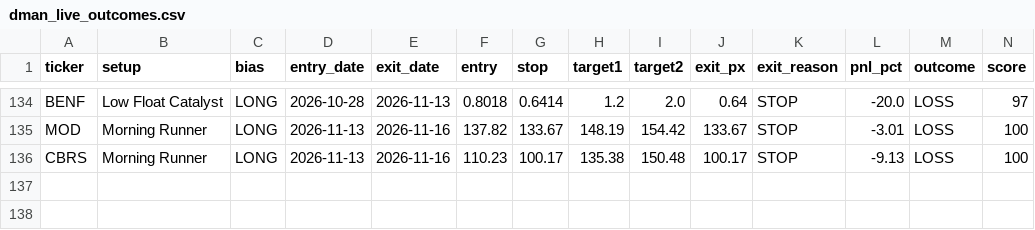
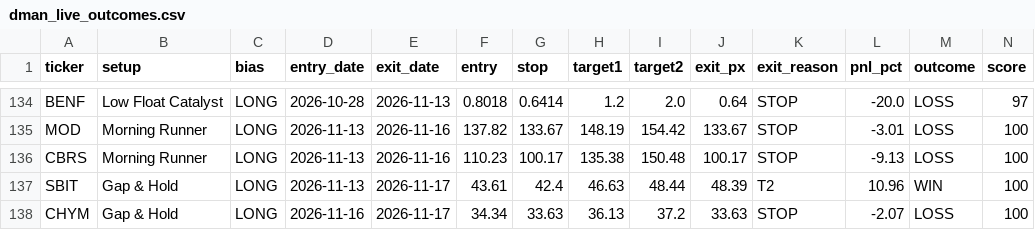
Before and after one commit to tsingh08/dman-algo-, a CSV file: dman_live_outcomes.csv, drawn as a sheet; only a part is shown, gaps mark what is left out; rows hold the shown columns only; the diff names each change by its address in the sheet, - before the commit and + after, or states it on an @@ line.

```diff
--- a/dman_live_outcomes.csv
+++ b/dman_live_outcomes.csv
+row 137: SBIT | Gap & Hold | LONG | 2026-11-13 | 2026-11-17 | 43.61 | 42.4 | 46.63 | 48.44 | 48.39 | T2 | 10.96 | WIN | 100
+row 138: CHYM | Gap & Hold | LONG | 2026-11-16 | 2026-11-17 | 34.34 | 33.63 | 36.13 | 37.2 | 33.63 | STOP | -2.07 | LOSS | 100
```
Also changed, not shown: 5 other files.
